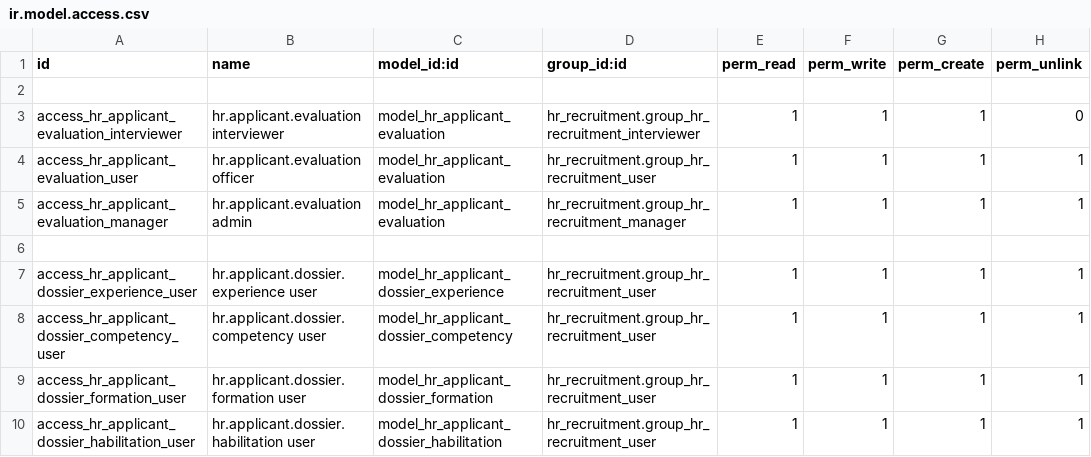
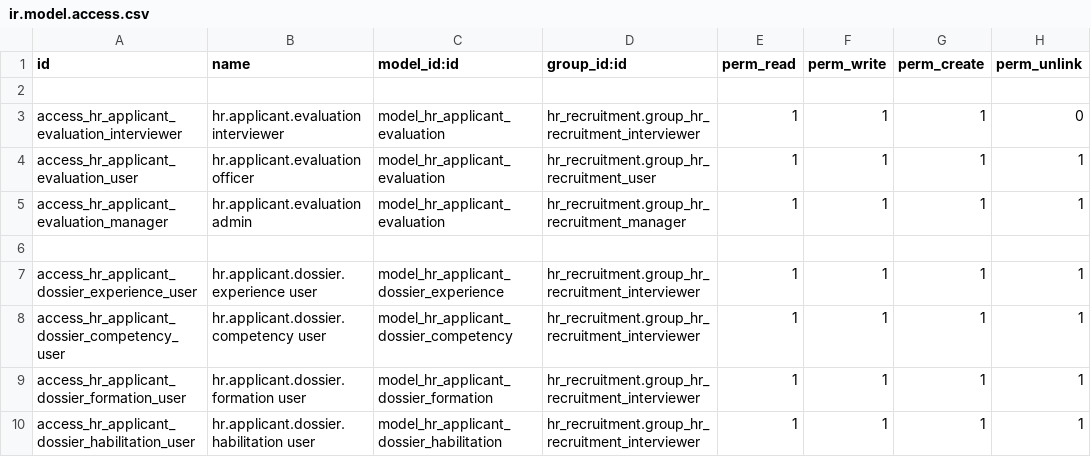
Before and after one commit to achmitech/achmitech, a CSV file: achmitech_hr_recruitment/security/ir.model.access.csv, drawn as a sheet.

Commit message:
[REFACTOR] change access groups to lowest on dossier models

```diff
--- a/achmitech_hr_recruitment/security/ir.model.access.csv
+++ b/achmitech_hr_recruitment/security/ir.model.access.csv
@@ -6,5 +6,5 @@ access_hr_applicant_evaluation_manager,hr.applicant.evaluation admin,model_hr_ap
 
-access_hr_applicant_dossier_experience_user,hr.applicant.dossier.experience user,model_hr_applicant_dossier_experience,hr_recruitment.group_hr_recruitment_user,1,1,1,1
-access_hr_applicant_dossier_competency_user,hr.applicant.dossier.competency user,model_hr_applicant_dossier_competency,hr_recruitment.group_hr_recruitment_user,1,1,1,1
-access_hr_applicant_dossier_formation_user,hr.applicant.dossier.formation user,model_hr_applicant_dossier_formation,hr_recruitment.group_hr_recruitment_user,1,1,1,1
-access_hr_applicant_dossier_habilitation_user,hr.applicant.dossier.habilitation user,model_hr_applicant_dossier_habilitation,hr_recruitment.group_hr_recruitment_user,1,1,1,1
+access_hr_applicant_dossier_experience_user,hr.applicant.dossier.experience user,model_hr_applicant_dossier_experience,hr_recruitment.group_hr_recruitment_interviewer,1,1,1,1
+access_hr_applicant_dossier_competency_user,hr.applicant.dossier.competency user,model_hr_applicant_dossier_competency,hr_recruitment.group_hr_recruitment_interviewer,1,1,1,1
+access_hr_applicant_dossier_formation_user,hr.applicant.dossier.formation user,model_hr_applicant_dossier_formation,hr_recruitment.group_hr_recruitment_interviewer,1,1,1,1
+access_hr_applicant_dossier_habilitation_user,hr.applicant.dossier.habilitation user,model_hr_applicant_dossier_habilitation,hr_recruitment.group_hr_recruitment_interviewer,1,1,1,1
```
